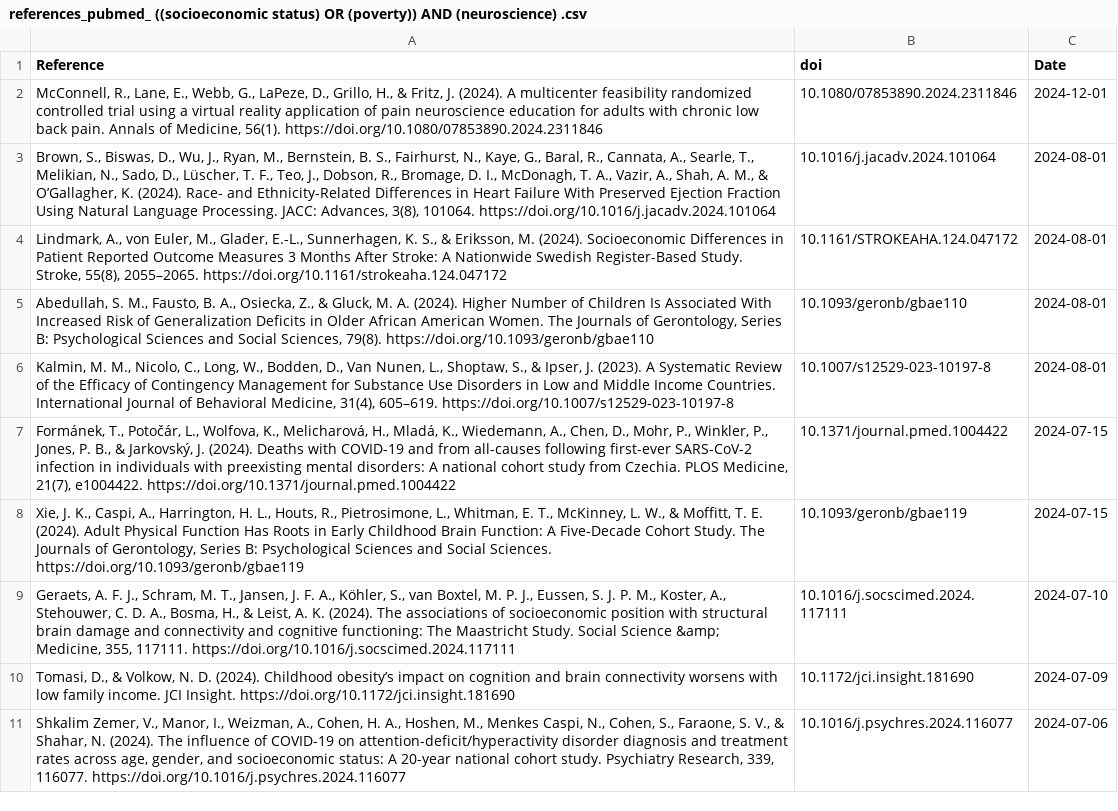
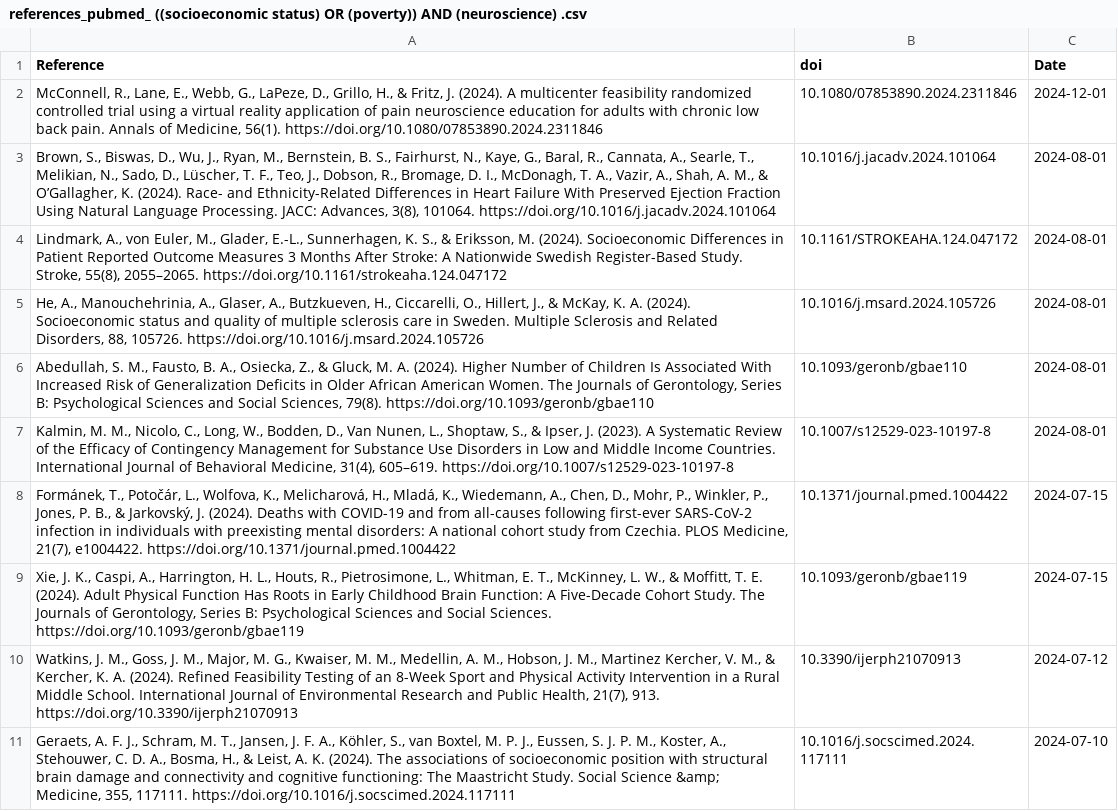
Before and after one commit to FedeGiovannetti/SESNeuroscienceRefs, a CSV file: SESneuroscienceRefs/Data/references_pubmed_ ((socioeconomic status) OR (poverty)) AND (neuroscience) .csv, drawn as a sheet.

```diff
--- a/SESneuroscienceRefs/Data/references_pubmed_ ((socioeconomic status) OR (poverty)) AND (neuroscience) .csv
+++ b/SESneuroscienceRefs/Data/references_pubmed_ ((socioeconomic status) OR (poverty)) AND (neuroscience) .csv
@@ -4,2 +4,3 @@
 "Lindmark, A., von Euler, M., Glader, E.-L., Sunnerhagen, K. S., & Eriksson, M. (2024). Socioeconomic Differences in Patient Reported Outcome Measures 3 Months After Stroke: A Nationwide Swedish Register-Based Study. Stroke, 55(8), 2055–2065. https://doi.org/10.1161/strokeaha.124.047172","10.1161/STROKEAHA.124.047172",2024-08-01
+"He, A., Manouchehrinia, A., Glaser, A., Butzkueven, H., Ciccarelli, O., Hillert, J., & McKay, K. A. (2024). Socioeconomic status and quality of multiple sclerosis care in Sweden. Multiple Sclerosis and Related Disorders, 88, 105726. https://doi.org/10.1016/j.msard.2024.105726","10.1016/j.msard.2024.105726",2024-08-01
 "Abedullah, S. M., Fausto, B. A., Osiecka, Z., & Gluck, M. A. (2024). Higher Number of Children Is Associated With Increased Risk of Generalization Deficits in Older African American Women. The Journals of Gerontology, Series B: Psychological Sciences and Social Sciences, 79(8). https://doi.org/10.1093/geronb/gbae110","10.1093/geronb/gbae110",2024-08-01
@@ -8,4 +9,3 @@
 "Xie, J. K., Caspi, A., Harrington, H. L., Houts, R., Pietrosimone, L., Whitman, E. T., McKinney, L. W., & Moffitt, T. E. (2024). Adult Physical Function Has Roots in Early Childhood Brain Function: A Five-Decade Cohort Study. The Journals of Gerontology, Series B: Psychological Sciences and Social Sciences. https://doi.org/10.1093/geronb/gbae119","10.1093/geronb/gbae119",2024-07-15
+"Watkins, J. M., Goss, J. M., Major, M. G., Kwaiser, M. M., Medellin, A. M., Hobson, J. M., Martinez Kercher, V. M., & Kercher, K. A. (2024). Refined Feasibility Testing of an 8-Week Sport and Physical Activity Intervention in a Rural Middle School. International Journal of Environmental Research and Public Health, 21(7), 913. https://doi.org/10.3390/ijerph21070913","10.3390/ijerph21070913",2024-07-12
 "Geraets, A. F. J., Schram, M. T., Jansen, J. F. A., Köhler, S., van Boxtel, M. P. J., Eussen, S. J. P. M., Koster, A., Stehouwer, C. D. A., Bosma, H., & Leist, A. K. (2024). The associations of socioeconomic position with structural brain damage and connectivity and cognitive functioning: The Maastricht Study. Social Science &amp; Medicine, 355, 117111. https://doi.org/10.1016/j.socscimed.2024.117111","10.1016/j.socscimed.2024.117111",2024-07-10
-"Tomasi, D., & Volkow, N. D. (2024). Childhood obesity’s impact on cognition and brain connectivity worsens with low family income. JCI Insight. https://doi.org/10.1172/jci.insight.181690","10.1172/jci.insight.181690",2024-07-09
-"Shkalim Zemer, V., Manor, I., Weizman, A., Cohen, H. A., Hoshen, M., Menkes Caspi, N., Cohen, S., Faraone, S. V., & Shahar, N. (2024). The influence of COVID-19 on attention-deficit/hyperactivity disorder diagnosis and treatment rates across age, gender, and socioeconomic status: A 20-year national cohort study. Psychiatry Research, 339, 116077. https://doi.org/10.1016/j.psychres.2024.116077","10.1016/j.psychres.2024.116077",2024-07-06
```
Also changed, not shown: SESneuroscienceRefs/Data/references_pubmed_ ((socioeconomic status) OR (poverty)) AND (brain) .csv.
